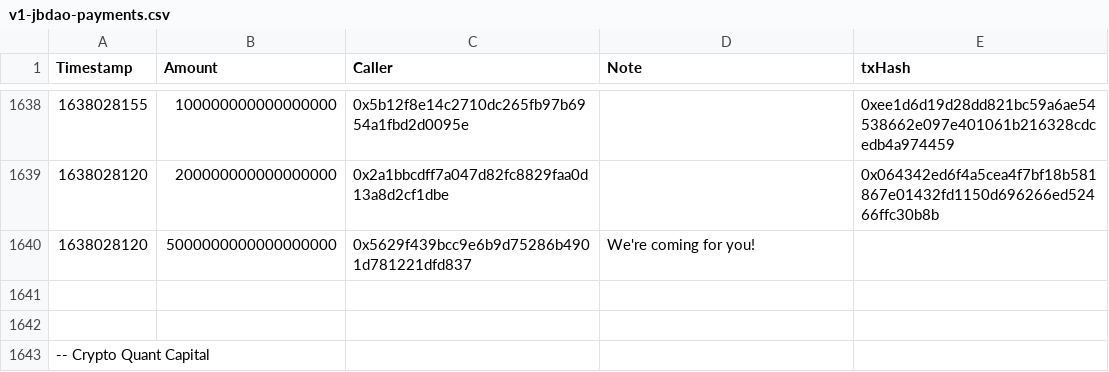
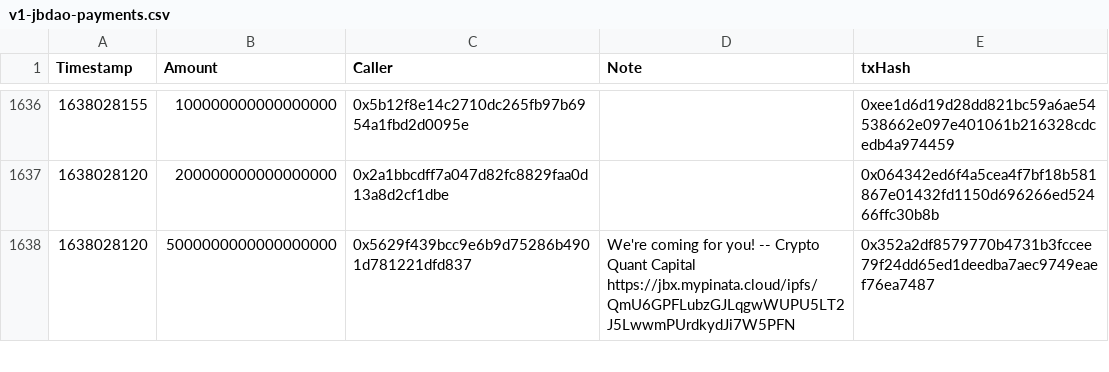
Before and after one commit to filipv-eth/juice-accounting, a CSV file: csv/v1-jbdao-payments.csv, drawn as a sheet; only a part is shown, gaps mark what is left out; the diff covers the shown part only.

Commit message:
Sanitize v1 payments csv, initialize xlsx file

```diff
--- a/csv/v1-jbdao-payments.csv
+++ b/csv/v1-jbdao-payments.csv
@@ -1639,5 +1637,2 @@ Timestamp|Amount|Caller|Note|txHash
 1638028120|200000000000000000|0x2a1bbcdff7a047d82fc8829faa0d13a8d2cf1dbe||0x064342ed6f4a5cea4f7bf18b581867e01432fd1150d696266ed52466ffc30b8b
-1638028120|5000000000000000000|0x5629f439bcc9e6b9d75286b4901d781221dfd837|We're coming for you!
-
-
--- Crypto Quant Capital
+1638028120|5000000000000000000|0x5629f439bcc9e6b9d75286b4901d781221dfd837|We're coming for you! -- Crypto Quant Capital https://jbx.mypinata.cloud/ipfs/QmU6GPFLubzGJLqgwWUPU5LT2J5LwwmPUrdkydJi7W5PFN|0x352a2df8579770b4731b3fccee79f24dd65ed1deedba7aec9749eaef76ea7487
```
Also changed, not shown: 19 removed rows and 14 edited cells elsewhere in this file, 1 other file.
